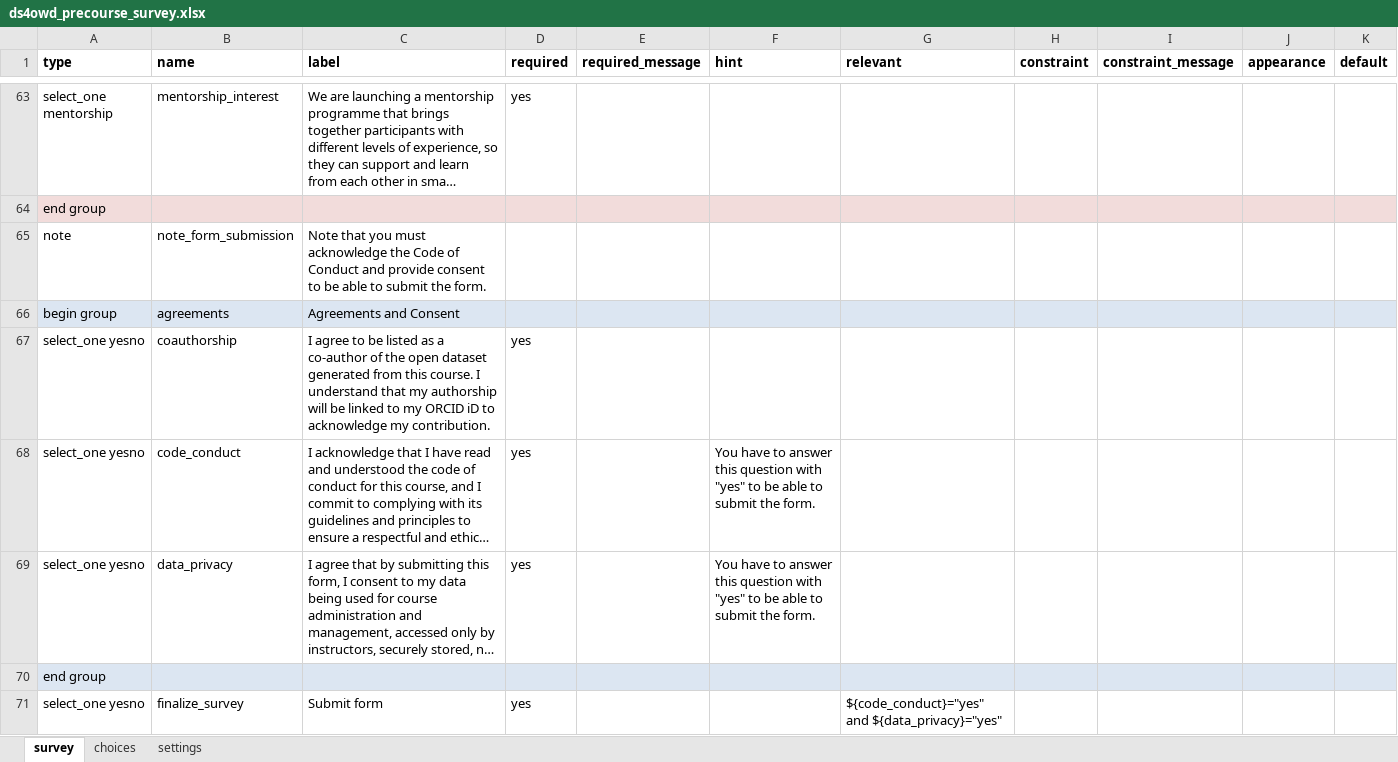
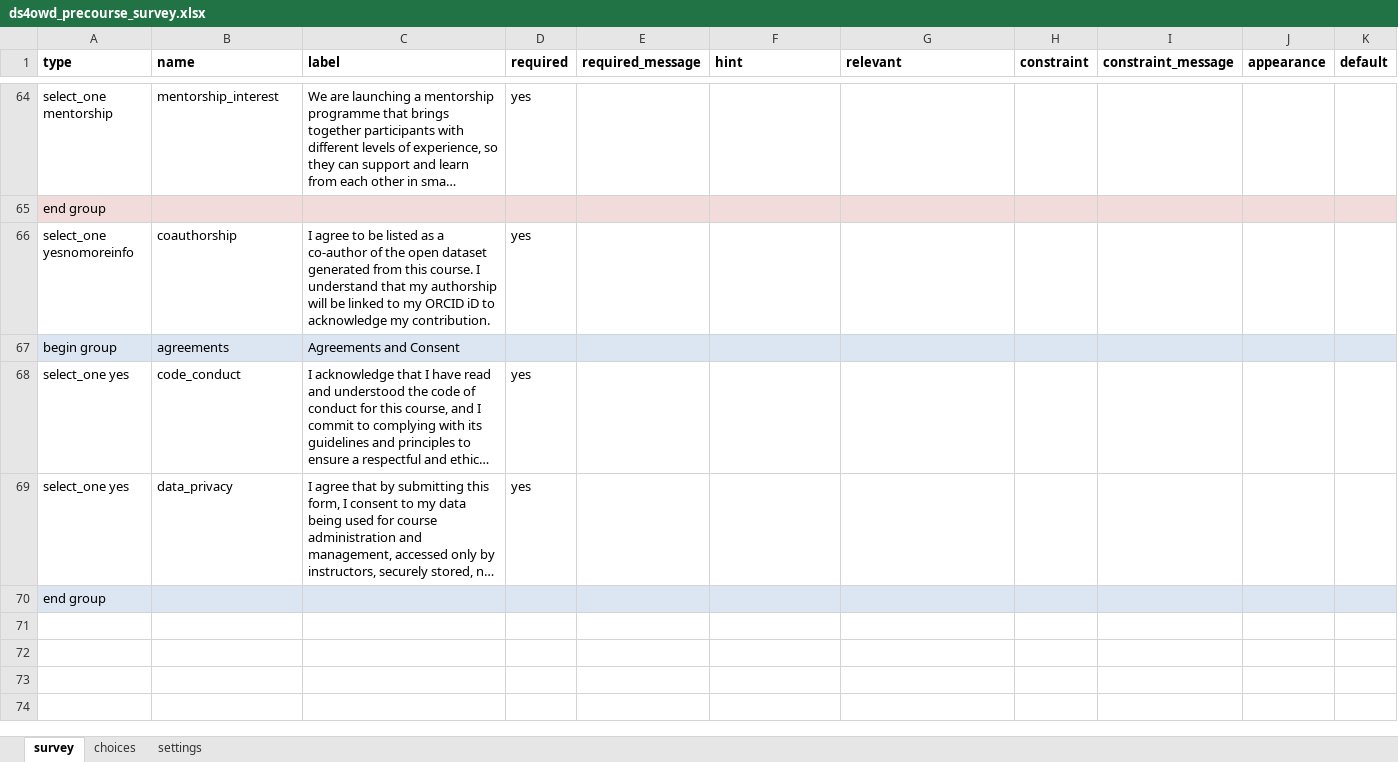
Before and after one commit to ds4owd-dev/pre-course-survey, an Excel workbook: forms/ds4owd_precourse_survey.xlsx, sheet survey, drawn as a sheet; only a part is shown, gaps mark what is left out; long unchanged cells end in …; values as stored, in another font and other column widths than the file's, no borders; removed rows and columns are numbered as before the commit, all else as after; the diff covers the shown part only; the diff names each change by its address in the sheet, - before the commit and + after, or states it on an @@ line.

```diff
--- a/forms/ds4owd_precourse_survey.xlsx (sheet survey)
+++ b/forms/ds4owd_precourse_survey.xlsx (sheet survey)
-row 65: note | note_form_submission | Note that you must acknowledge the Code of Conduct and provide consent to be able to submit the form.
+row 66: select_one yesnomoreinfo | coauthorship | I agree to be listed as a co-author of the open dataset generated from this course. I understand that my authorship will be linked to my ORCID iD to acknowledge my contribution. | yes
-row 67: select_one yesno | coauthorship | I agree to be listed as a co-author of the open dataset generated from this course. I understand that my authorship will be linked to my ORCID iD to acknowledge my contribution. | yes
-A68:A69 (type): select_one yesno
+A68:A69 (type): select_one yes
-F68:F69 (hint): You have to answer this question with "yes" to be able to submit the form.
+F68:F69 (hint): (empty)
-row 71: select_one yesno | finalize_survey | Submit form | yes |  |  | ${code_conduct}="yes" and ${data_privacy}="yes"
```
Also changed, not shown: 2 added rows, 1 removed row and 17 edited cells elsewhere in this sheet, sheet choices.
